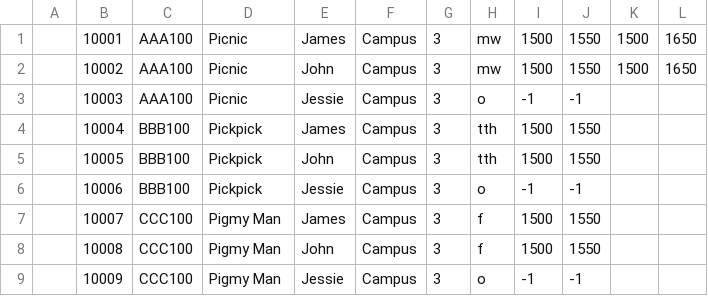
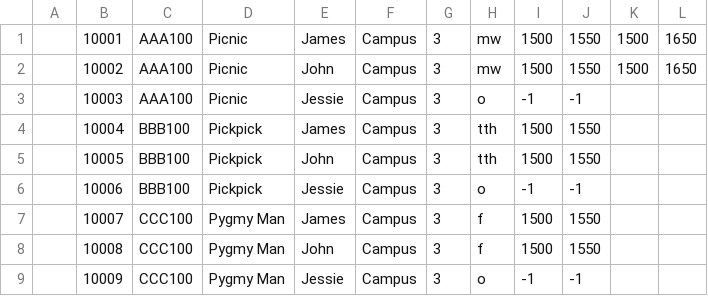
Before and after one commit to DrCopernicus/ClassesSimulator, a CSV file: classes.csv, drawn as a sheet.

Commit message:
spelling

```diff
--- a/classes.csv
+++ b/classes.csv
@@ -6,4 +6,4 @@
 ,10006,BBB100,Pickpick,Jessie,Campus,3,o,-1,-1,,
-,10007,CCC100,Pigmy Man,James,Campus,3,f,1500,1550,,
-,10008,CCC100,Pigmy Man,John,Campus,3,f,1500,1550,,
-,10009,CCC100,Pigmy Man,Jessie,Campus,3,o,-1,-1,,
+,10007,CCC100,Pygmy Man,James,Campus,3,f,1500,1550,,
+,10008,CCC100,Pygmy Man,John,Campus,3,f,1500,1550,,
+,10009,CCC100,Pygmy Man,Jessie,Campus,3,o,-1,-1,,
```
